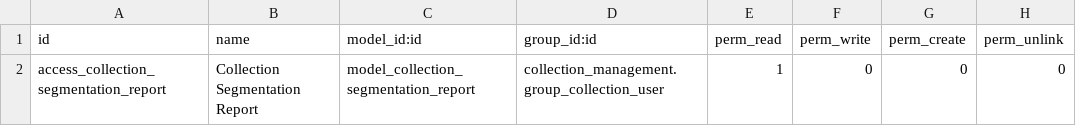
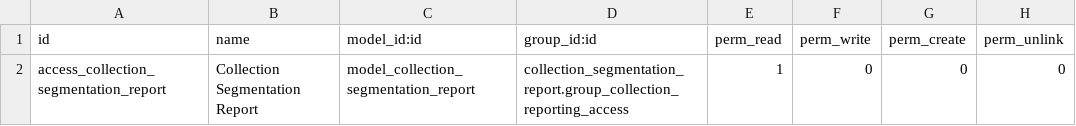
Before and after one commit to sofibedlu/temer_prod, a CSV file: collection_segmentation_report/security/ir.model.access.csv, drawn as a sheet.

Commit message:
add: segmentaion report and update biometric integration.

```diff
--- a/collection_segmentation_report/security/ir.model.access.csv
+++ b/collection_segmentation_report/security/ir.model.access.csv
@@ -1,2 +1,2 @@
 id,name,model_id:id,group_id:id,perm_read,perm_write,perm_create,perm_unlink
-access_collection_segmentation_report,Collection Segmentation Report,model_collection_segmentation_report,collection_management.group_collection_user,1,0,0,0
+access_collection_segmentation_report,Collection Segmentation Report,model_collection_segmentation_report,collection_segmentation_report.group_collection_reporting_access,1,0,0,0
```
Also changed, not shown: 21 other files.
